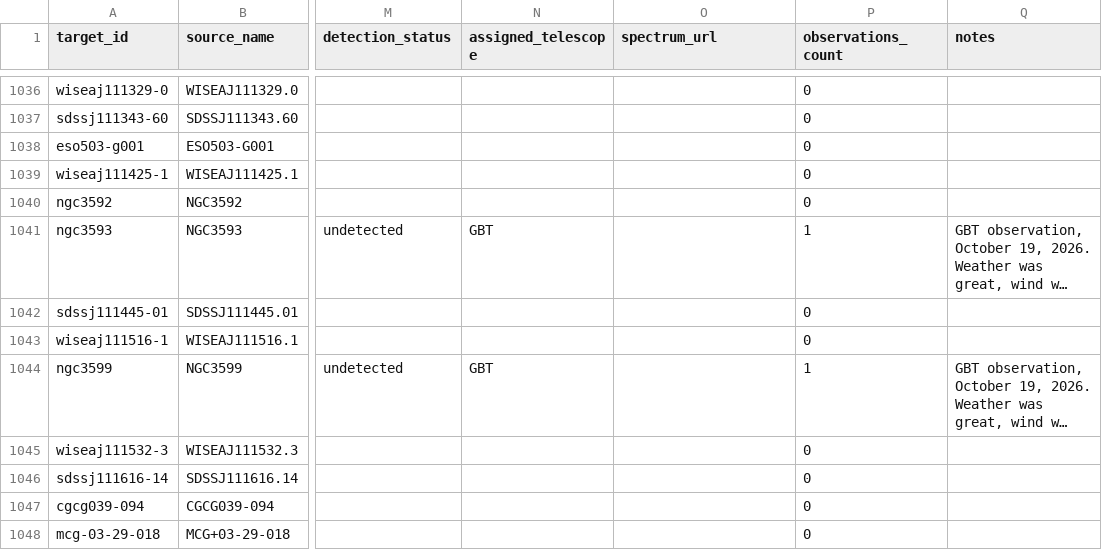
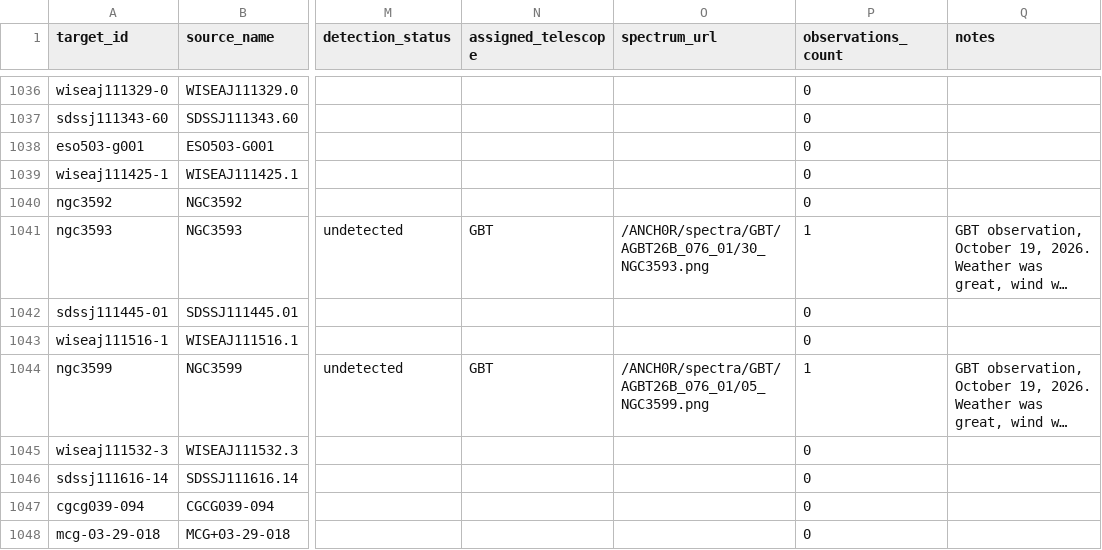
Before and after one commit to dpesce/ANCH0R, a CSV file: data/master_targets.csv, drawn as a sheet; only a part is shown, gaps mark what is left out; long unchanged cells end in …; the diff covers the shown part only; the diff names each change by its address in the sheet, - before the commit and + after, or states it on an @@ line.

Commit message:
Add spectrum plots from the first GBT observing session

```diff
--- a/data/master_targets.csv
+++ b/data/master_targets.csv
-O1041 (spectrum_url): (empty)
+O1041 (spectrum_url): /ANCH0R/spectra/GBT/AGBT26B_076_01/30_NGC3593.png
-O1044 (spectrum_url): (empty)
+O1044 (spectrum_url): /ANCH0R/spectra/GBT/AGBT26B_076_01/05_NGC3599.png
```
Also changed, not shown: 50 edited cells elsewhere in this file, data/observations.csv, 53 other files.
